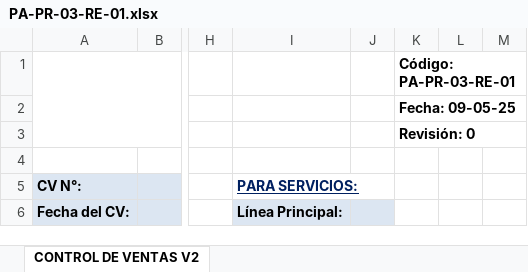
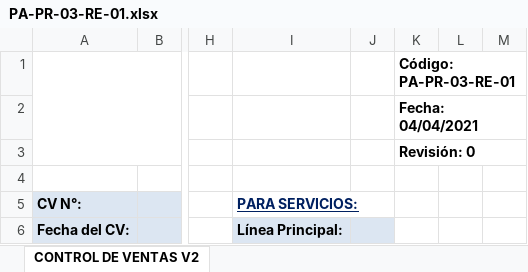
Before and after one commit to AdheStern/kraken, an Excel workbook: templates/PA-PR-03-RE-01.xlsx, sheet CONTROL DE VENTAS V2, drawn as a sheet; only a part is shown, gaps mark what is left out; values as stored, in another font and other column widths than the file's, no borders; charts and pictures not drawn; the diff names each change by its address in the sheet, - before the commit and + after, or states it on an @@ line.

```diff
--- a/templates/PA-PR-03-RE-01.xlsx (sheet CONTROL DE VENTAS V2)
+++ b/templates/PA-PR-03-RE-01.xlsx (sheet CONTROL DE VENTAS V2)
-K2 (Código: PA-PR-03-RE-01): Fecha: 09-05-25
+K2 (Código: PA-PR-03-RE-01): Fecha: 04/04/2021
```
Also changed, not shown: 2 other files.
